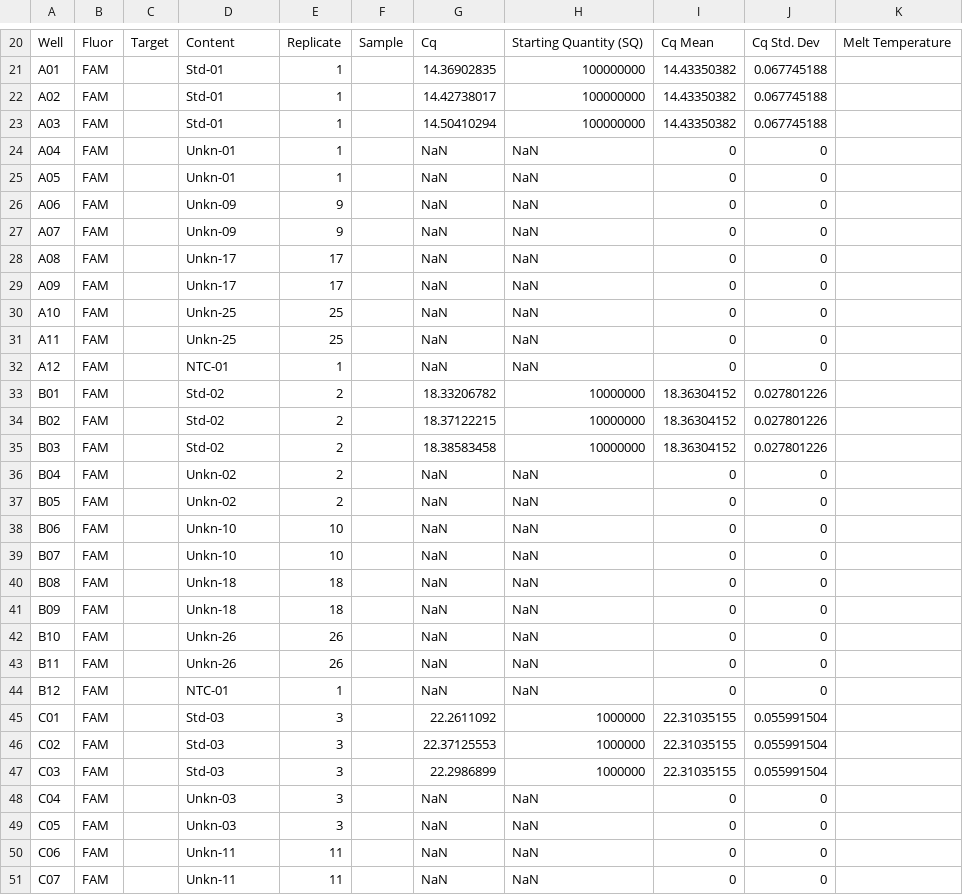
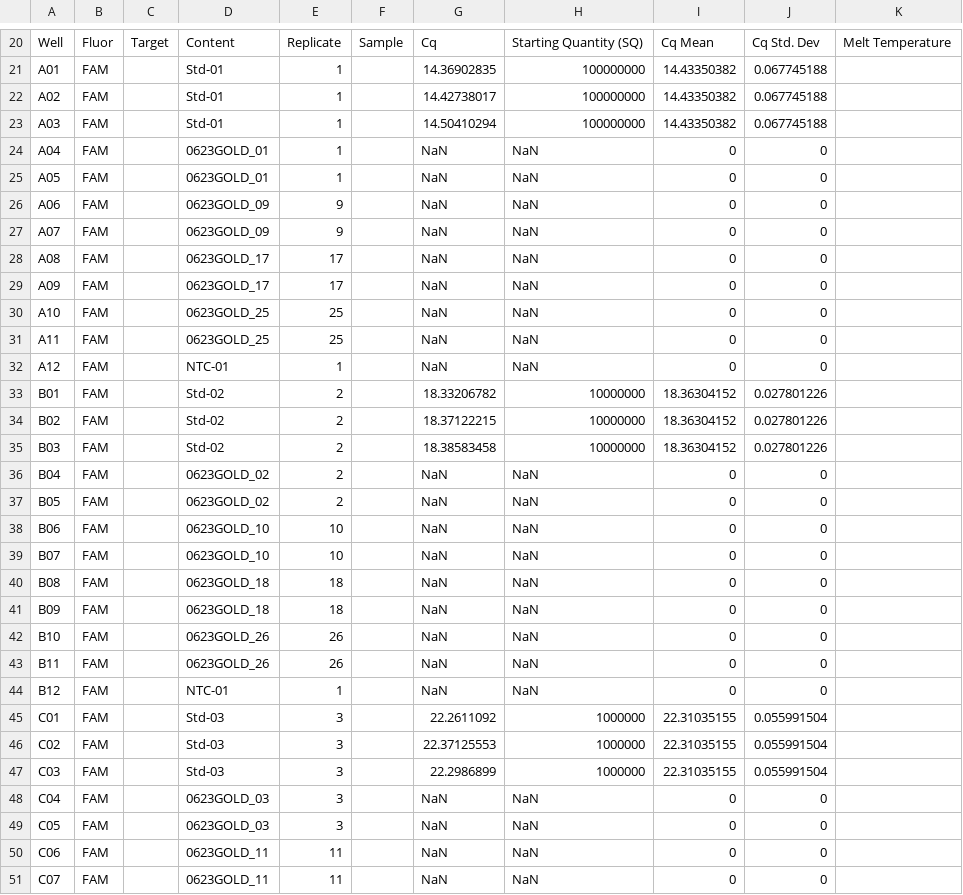
Before and after one commit to NEFSC/EAD-ASEB_EPA_LISS_Disease_Surveillance, a CSV file: Lab_Data_qPCR/raw_data/0623GOLD_qPCR.csv, drawn as a sheet; only a part is shown, gaps mark what is left out; the diff covers the shown part only.

```diff
--- a/Lab_Data_qPCR/raw_data/0623GOLD_qPCR.csv
+++ b/Lab_Data_qPCR/raw_data/0623GOLD_qPCR.csv
@@ -23,10 +23,10 @@ A02,FAM,,Std-01,1,,14.42738017,100000000,14.43350382,0.067745188,
 A03,FAM,,Std-01,1,,14.50410294,100000000,14.43350382,0.067745188,
-A04,FAM,,Unkn-01,1,,NaN,NaN,0,0,
-A05,FAM,,Unkn-01,1,,NaN,NaN,0,0,
-A06,FAM,,Unkn-09,9,,NaN,NaN,0,0,
-A07,FAM,,Unkn-09,9,,NaN,NaN,0,0,
-A08,FAM,,Unkn-17,17,,NaN,NaN,0,0,
-A09,FAM,,Unkn-17,17,,NaN,NaN,0,0,
-A10,FAM,,Unkn-25,25,,NaN,NaN,0,0,
-A11,FAM,,Unkn-25,25,,NaN,NaN,0,0,
+A04,FAM,,0623GOLD_01,1,,NaN,NaN,0,0,
+A05,FAM,,0623GOLD_01,1,,NaN,NaN,0,0,
+A06,FAM,,0623GOLD_09,9,,NaN,NaN,0,0,
+A07,FAM,,0623GOLD_09,9,,NaN,NaN,0,0,
+A08,FAM,,0623GOLD_17,17,,NaN,NaN,0,0,
+A09,FAM,,0623GOLD_17,17,,NaN,NaN,0,0,
+A10,FAM,,0623GOLD_25,25,,NaN,NaN,0,0,
+A11,FAM,,0623GOLD_25,25,,NaN,NaN,0,0,
 A12,FAM,,NTC-01,1,,NaN,NaN,0,0,
@@ -35,10 +35,10 @@ B02,FAM,,Std-02,2,,18.37122215,10000000,18.36304152,0.027801226,
 B03,FAM,,Std-02,2,,18.38583458,10000000,18.36304152,0.027801226,
-B04,FAM,,Unkn-02,2,,NaN,NaN,0,0,
-B05,FAM,,Unkn-02,2,,NaN,NaN,0,0,
-B06,FAM,,Unkn-10,10,,NaN,NaN,0,0,
-B07,FAM,,Unkn-10,10,,NaN,NaN,0,0,
-B08,FAM,,Unkn-18,18,,NaN,NaN,0,0,
-B09,FAM,,Unkn-18,18,,NaN,NaN,0,0,
-B10,FAM,,Unkn-26,26,,NaN,NaN,0,0,
-B11,FAM,,Unkn-26,26,,NaN,NaN,0,0,
+B04,FAM,,0623GOLD_02,2,,NaN,NaN,0,0,
+B05,FAM,,0623GOLD_02,2,,NaN,NaN,0,0,
+B06,FAM,,0623GOLD_10,10,,NaN,NaN,0,0,
+B07,FAM,,0623GOLD_10,10,,NaN,NaN,0,0,
+B08,FAM,,0623GOLD_18,18,,NaN,NaN,0,0,
+B09,FAM,,0623GOLD_18,18,,NaN,NaN,0,0,
+B10,FAM,,0623GOLD_26,26,,NaN,NaN,0,0,
+B11,FAM,,0623GOLD_26,26,,NaN,NaN,0,0,
 B12,FAM,,NTC-01,1,,NaN,NaN,0,0,
@@ -47,5 +47,5 @@ C02,FAM,,Std-03,3,,22.37125553,1000000,22.31035155,0.055991504,
 C03,FAM,,Std-03,3,,22.2986899,1000000,22.31035155,0.055991504,
-C04,FAM,,Unkn-03,3,,NaN,NaN,0,0,
-C05,FAM,,Unkn-03,3,,NaN,NaN,0,0,
-C06,FAM,,Unkn-11,11,,NaN,NaN,0,0,
-C07,FAM,,Unkn-11,11,,NaN,NaN,0,0,
+C04,FAM,,0623GOLD_03,3,,NaN,NaN,0,0,
+C05,FAM,,0623GOLD_03,3,,NaN,NaN,0,0,
+C06,FAM,,0623GOLD_11,11,,NaN,NaN,0,0,
+C07,FAM,,0623GOLD_11,11,,NaN,NaN,0,0,
```
Also changed, not shown: 100 edited cells elsewhere in this file, Lab_Data_Histopathology/output/Completeness_histopathology_score_data.csv, Lab_Data_Histopathology/raw_data/0724ASHC_Histopathology_scoring.csv, 6 other files.
